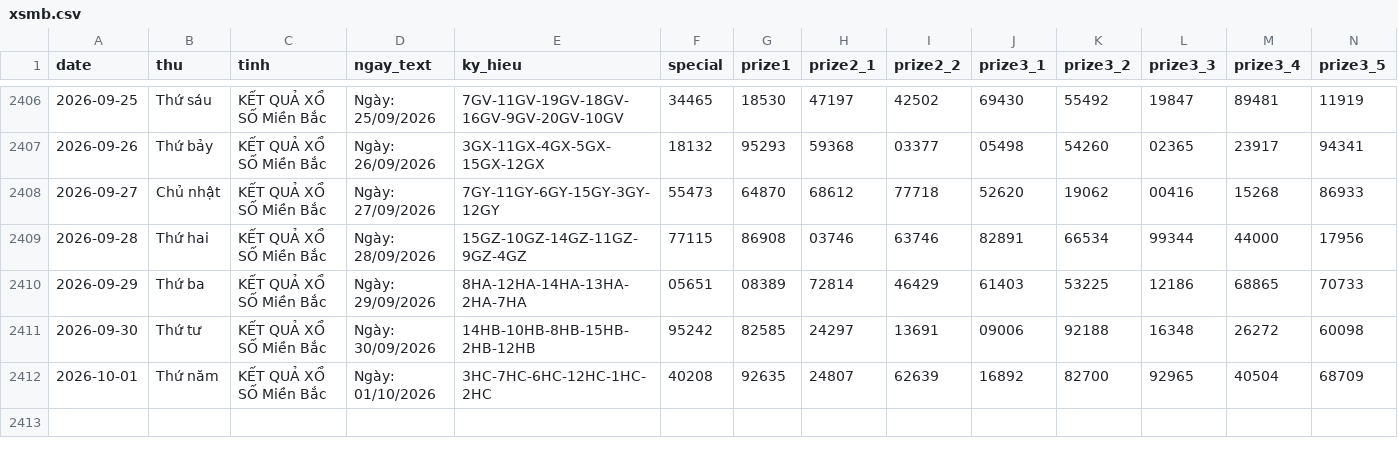
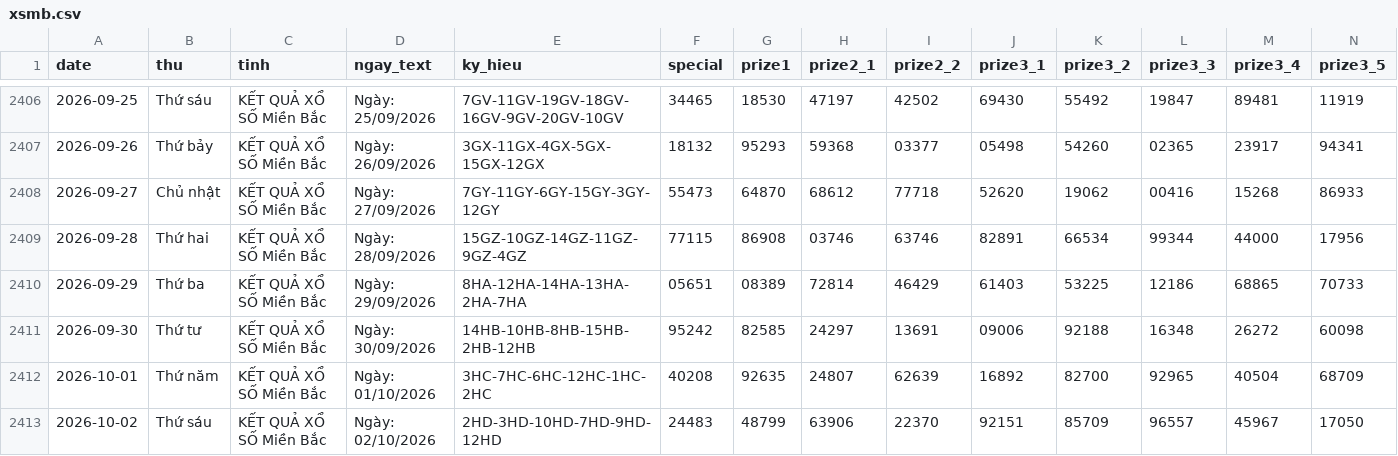
Before and after one commit to tuanseo5t-alt/xsmb-analysis, a CSV file: data/xsmb.csv, drawn as a sheet; only a part is shown, gaps mark what is left out; rows hold the shown columns only; the diff names each change by its address in the sheet, - before the commit and + after, or states it on an @@ line.

```diff
--- a/data/xsmb.csv
+++ b/data/xsmb.csv
+row 2413: 2026-10-02 | Thứ sáu | KẾT QUẢ XỔ SỐ Miền Bắc | Ngày: 02/10/2026 | 2HD-3HD-10HD-7HD-9HD-12HD | 24483 | 48799 | 63906 | 22370 | 92151 | 85709 | 96557 | 45967 | 17050
```
Also changed, not shown: data/xsmb-2-digits.csv, data/xsmb-sparse.csv, 14 other files.
